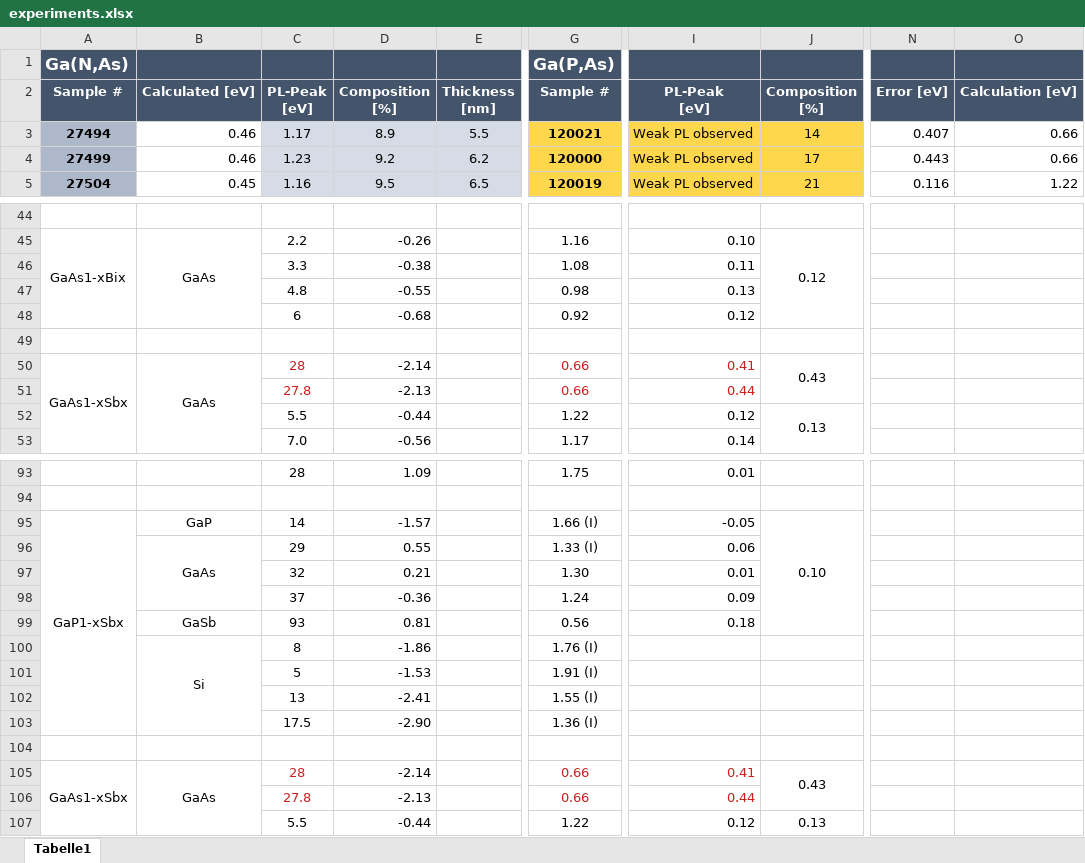
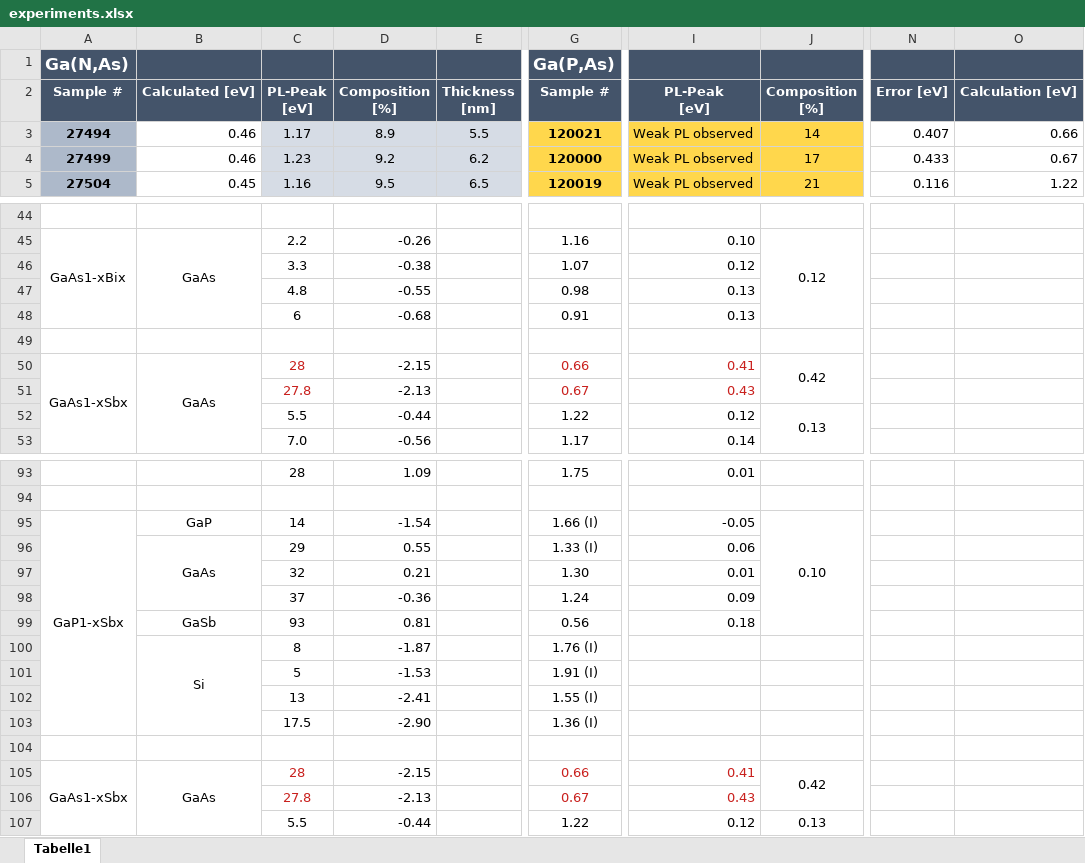
Before and after one commit to bmondal94/Bandgap-Phase-Diagram, an Excel workbook: Compounds/experiments.xlsx, sheet Tabelle1, drawn as a sheet; only a part is shown, gaps mark what is left out; values as stored, in another font and other column widths than the file's, no borders; the diff covers the shown part only; the diff names each change by its address in the sheet, - before the commit and + after, or states it on an @@ line.

Commit message:
Updated compounds and scripts, added interpolation details

```diff
--- a/Compounds/experiments.xlsx (sheet Tabelle1)
+++ b/Compounds/experiments.xlsx (sheet Tabelle1)
-N4: 0.443
+N4: 0.433
-O4: 0.66
+O4: 0.67
-G46 (Ga(P,As)): 1.08
+G46 (Ga(P,As)): 1.07
-I46: 0.11
+I46: 0.12
-G48 (Ga(P,As)): 0.92
+G48 (Ga(P,As)): 0.91
-I48: 0.12
+I48: 0.13
-D50: -2.14
+D50: -2.15
-J50: 0.43
+J50: 0.42
-G51 (Ga(P,As)): 0.66
+G51 (Ga(P,As)): 0.67
-I51: 0.44
+I51: 0.43
-D95: -1.57
+D95: -1.54
-D100: -1.86
+D100: -1.87
-D105: -2.14
+D105: -2.15
-J105: 0.43
+J105: 0.42
-G106 (Ga(P,As)): 0.66
+G106 (Ga(P,As)): 0.67
-I106: 0.44
+I106: 0.43
```
Also changed, not shown: 14 edited cells elsewhere in this sheet, 28 other files.
